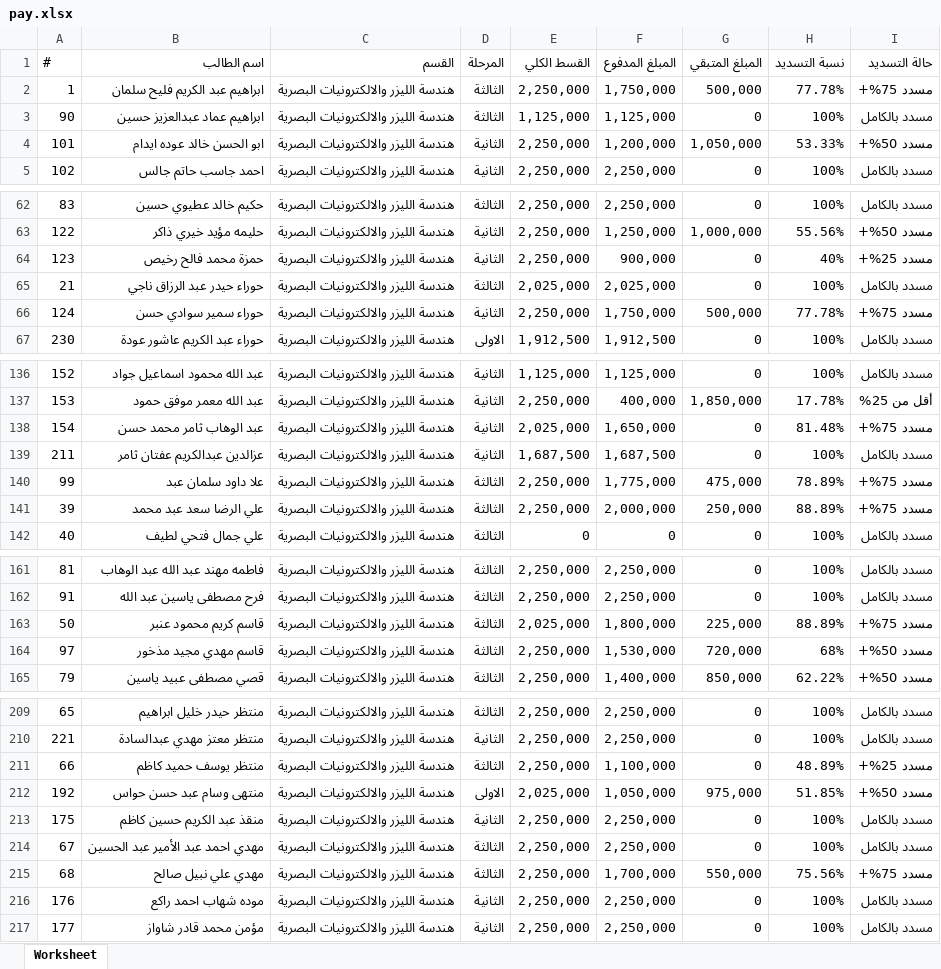
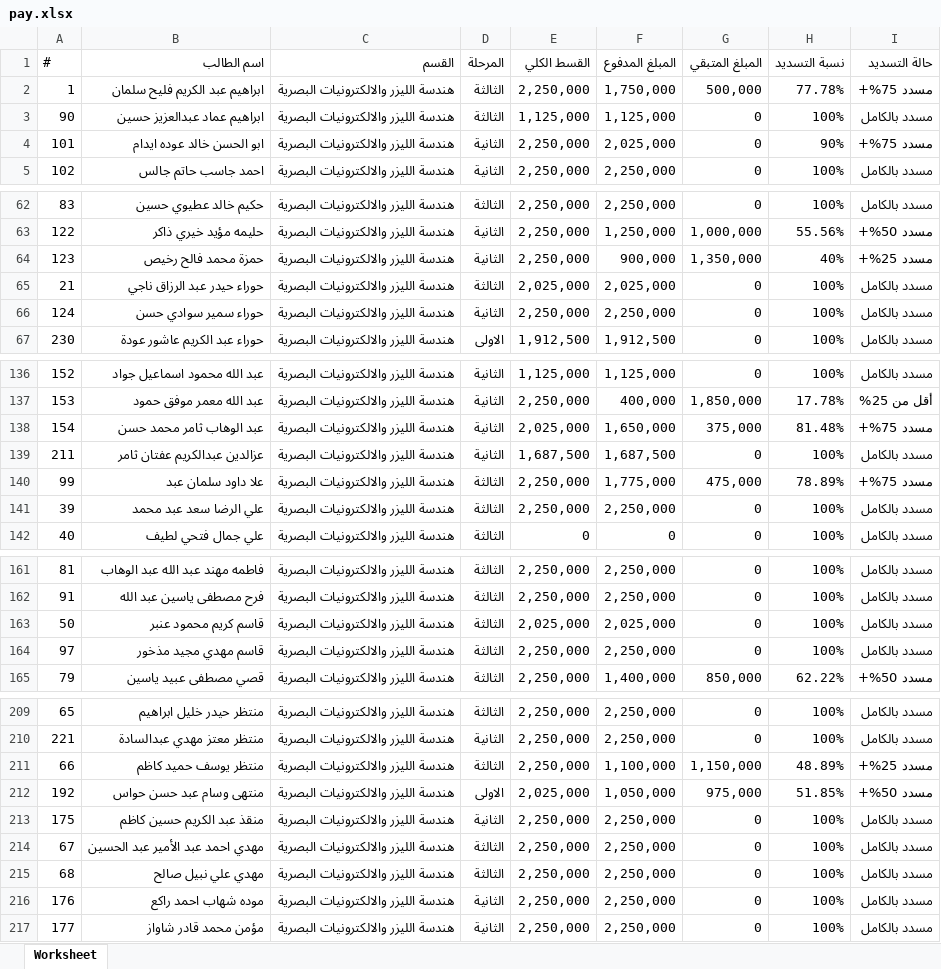
Before and after one commit to AhmedAldulaimi96/student-results, an Excel workbook: pay.xlsx, sheet Worksheet, drawn as a sheet; only a part is shown, gaps mark what is left out; values as stored, in another font and other column widths than the file's, no cell formats; the diff covers the shown part only; the diff names each change by its address in the sheet, - before the commit and + after, or states it on an @@ line.

```diff
--- a/pay.xlsx (sheet Worksheet)
+++ b/pay.xlsx (sheet Worksheet)
-F4 (المبلغ المدفوع): 1,200,000
+F4 (المبلغ المدفوع): 2,025,000
-G4 (المبلغ المتبقي): 1,050,000
+G4 (المبلغ المتبقي): 0
-H4 (نسبة التسديد): 53.33%
+H4 (نسبة التسديد): 90%
-I4 (حالة التسديد): مسدد 50%+
+I4 (حالة التسديد): مسدد 75%+
-G64 (المبلغ المتبقي): 0
+G64 (المبلغ المتبقي): 1,350,000
-F66 (المبلغ المدفوع): 1,750,000
+F66 (المبلغ المدفوع): 2,250,000
-G66 (المبلغ المتبقي): 500,000
+G66 (المبلغ المتبقي): 0
-H66 (نسبة التسديد): 77.78%
+H66 (نسبة التسديد): 100%
-I66 (حالة التسديد): مسدد 75%+
+I66 (حالة التسديد): مسدد بالكامل
-G138 (المبلغ المتبقي): 0
+G138 (المبلغ المتبقي): 375,000
-F141 (المبلغ المدفوع): 2,000,000
+F141 (المبلغ المدفوع): 2,250,000
-G141 (المبلغ المتبقي): 250,000
+G141 (المبلغ المتبقي): 0
-H141 (نسبة التسديد): 88.89%
+H141 (نسبة التسديد): 100%
-I141 (حالة التسديد): مسدد 75%+
+I141 (حالة التسديد): مسدد بالكامل
-F163 (المبلغ المدفوع): 1,800,000
+F163 (المبلغ المدفوع): 2,025,000
-G163 (المبلغ المتبقي): 225,000
+G163 (المبلغ المتبقي): 0
-H163 (نسبة التسديد): 88.89%
+H163 (نسبة التسديد): 100%
-I163 (حالة التسديد): مسدد 75%+
+I163 (حالة التسديد): مسدد بالكامل
-F164 (المبلغ المدفوع): 1,530,000
+F164 (المبلغ المدفوع): 2,250,000
-G164 (المبلغ المتبقي): 720,000
+G164 (المبلغ المتبقي): 0
-H164 (نسبة التسديد): 68%
+H164 (نسبة التسديد): 100%
-I164 (حالة التسديد): مسدد 50%+
+I164 (حالة التسديد): مسدد بالكامل
-G211 (المبلغ المتبقي): 0
+G211 (المبلغ المتبقي): 1,150,000
-F215 (المبلغ المدفوع): 1,700,000
+F215 (المبلغ المدفوع): 2,250,000
-G215 (المبلغ المتبقي): 550,000
+G215 (المبلغ المتبقي): 0
-H215 (نسبة التسديد): 75.56%
+H215 (نسبة التسديد): 100%
-I215 (حالة التسديد): مسدد 75%+
+I215 (حالة التسديد): مسدد بالكامل
```
Also changed, not shown: 53 edited cells elsewhere in this sheet, cell formats.
